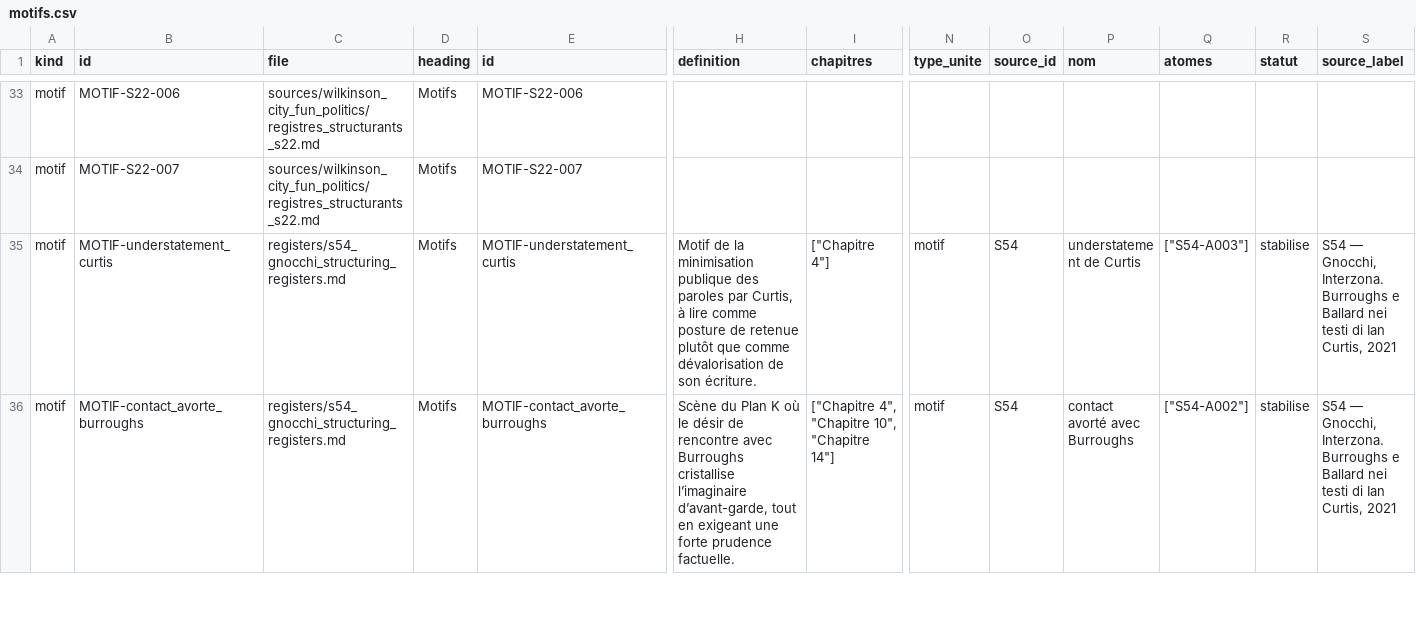
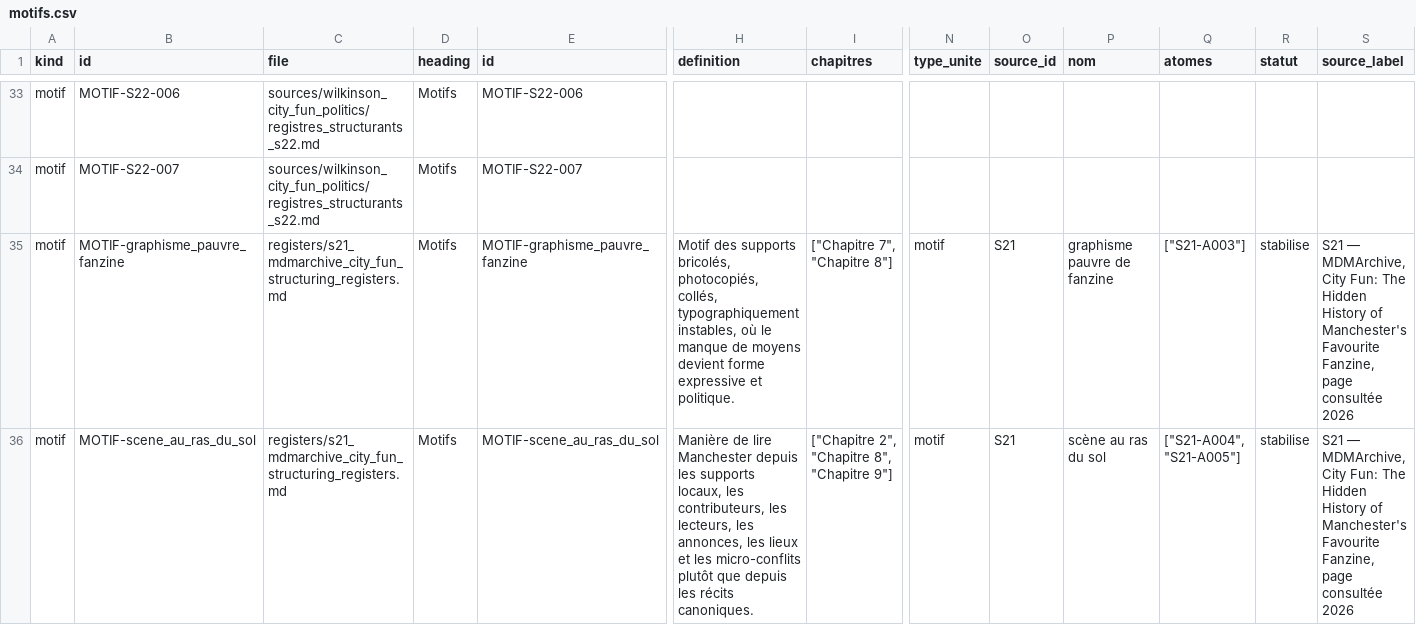
Before and after one commit to AdminQuest/joy-division-ai-writing-studio, a CSV file: exports/generated/motifs.csv, drawn as a sheet; only a part is shown, gaps mark what is left out; the shorter side is filled out with more unchanged rows; rows hold the shown columns only; the diff covers the shown part only; the diff names each change by its address in the sheet, - before the commit and + after, or states it on an @@ line.

```diff
--- a/exports/generated/motifs.csv
+++ b/exports/generated/motifs.csv
+row 35: motif | MOTIF-graphisme_pauvre_fanzine | registers/s21_mdmarchive_city_fun_structuring_registers.md | Motifs | MOTIF-graphisme_pauvre_fanzine | Motif des supports bricolés, photocopiés, collés, typographiquement instables, où le manque de moyens devient forme expressive et politique. | ["Chapitre 7", "Chapitre 8"] | motif | S21 | graphisme pauvre de fanzine | ["S21-A003"] | stabilise | S21 — MDMArchive, City Fun: The Hidden History of Manchester's Favourite Fanzine, page consultée 2026
+row 36: motif | MOTIF-scene_au_ras_du_sol | registers/s21_mdmarchive_city_fun_structuring_registers.md | Motifs | MOTIF-scene_au_ras_du_sol | Manière de lire Manchester depuis les supports locaux, les contributeurs, les lecteurs, les annonces, les lieux et les micro-conflits plutôt que depuis les récits canoniques. | ["Chapitre 2", "Chapitre 8", "Chapitre 9"] | motif | S21 | scène au ras du sol | ["S21-A004", "S21-A005"] | stabilise | S21 — MDMArchive, City Fun: The Hidden History of Manchester's Favourite Fanzine, page consultée 2026
```
Also changed, not shown: 2 added rows elsewhere in this file, exports/generated/chronology.csv, exports/generated/concepts.csv, 40 other files.
